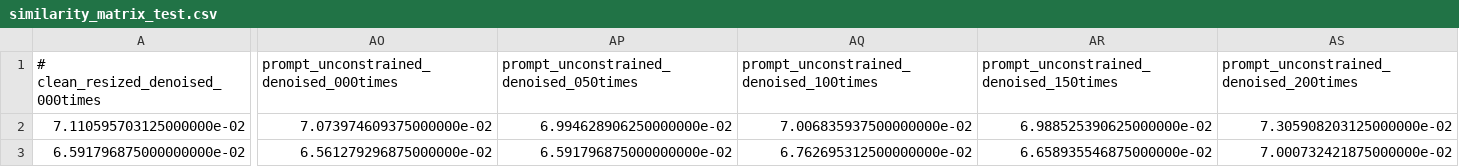
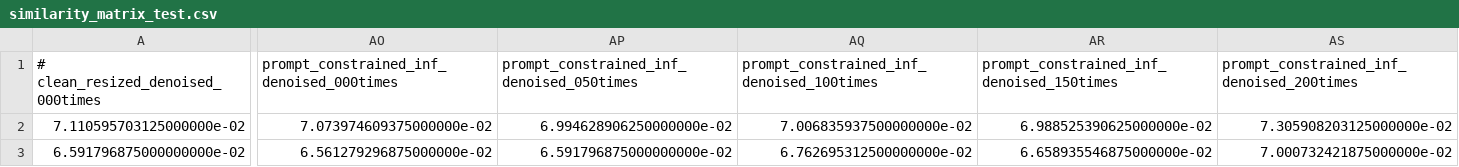
Before and after one commit to PandragonXIII/MLM, a CSV file: src/intermediate-data/similarity_matrix_test.csv, drawn as a sheet; only a part is shown, gaps mark what is left out; the diff covers the shown part only; the diff names each change by its address in the sheet, - before the commit and + after, or states it on an @@ line.

```diff
--- a/src/intermediate-data/similarity_matrix_test.csv
+++ b/src/intermediate-data/similarity_matrix_test.csv
-AO1: prompt_unconstrained_denoised_000times
+AO1: prompt_constrained_inf_denoised_000times
-AP1: prompt_unconstrained_denoised_050times
+AP1: prompt_constrained_inf_denoised_050times
-AQ1: prompt_unconstrained_denoised_100times
+AQ1: prompt_constrained_inf_denoised_100times
-AR1: prompt_unconstrained_denoised_150times
+AR1: prompt_constrained_inf_denoised_150times
-AS1: prompt_unconstrained_denoised_200times
+AS1: prompt_constrained_inf_denoised_200times
```
Also changed, not shown: 3 edited cells elsewhere in this file, src/analysis/imgdetector_TestSet_results.csv, src/intermediate-data/similarity_matrix_validation.csv, 4 other files.
